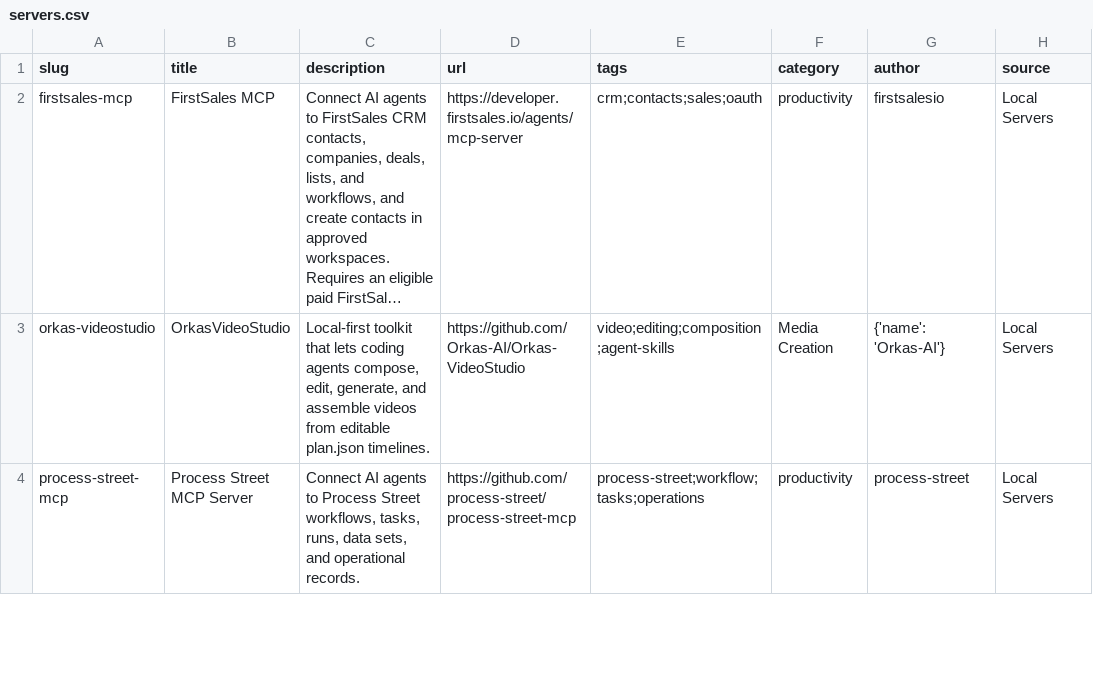
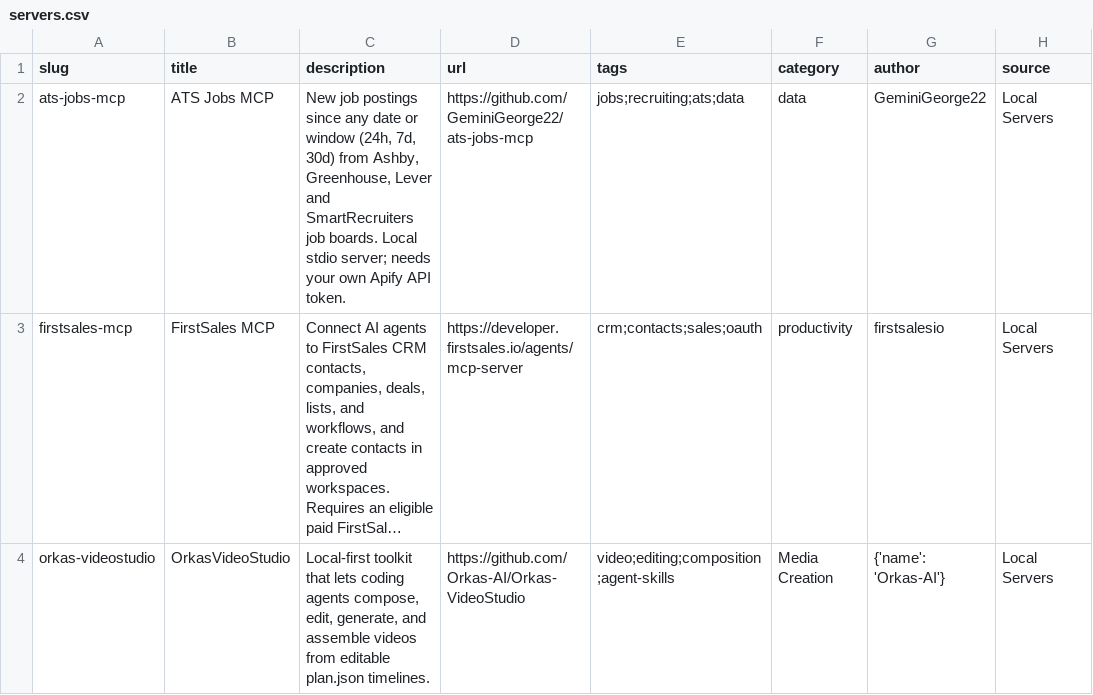
Before and after one commit to Chat2AnyLLM/awesome-mcp-servers, a CSV file: dist/servers.csv, drawn as a sheet; only a part is shown; the shorter side is filled out with more unchanged rows; long unchanged cells end in …; the diff names each change by its address in the sheet, - before the commit and + after, or states it on an @@ line.

```diff
--- a/dist/servers.csv
+++ b/dist/servers.csv
+row 2: ats-jobs-mcp | ATS Jobs MCP | New job postings since any date or window (24h, 7d, 30d) from Ashby, Greenhouse, Lever and SmartRecruiters job boards. Local stdio server; needs your own Apify API token. | https://github.com/GeminiGeorge22/ats-jobs-mcp | jobs;recruiting;ats;data | data | GeminiGeorge22 | Local Servers
```
Also changed, not shown: 5 other files.
